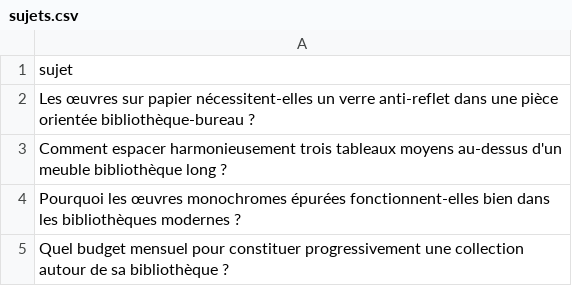
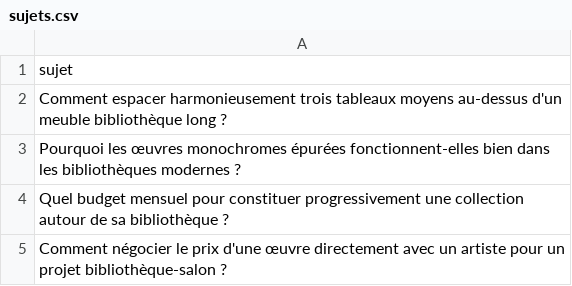
Before and after one commit to Metalosmose21/Biblioth-que-2, a CSV file: sujets.csv, drawn as a sheet; only a part is shown; the shorter side is filled out with more unchanged rows; the diff names each change by its address in the sheet, - before the commit and + after, or states it on an @@ line.

```diff
--- a/sujets.csv
+++ b/sujets.csv
-row 2: Les œuvres sur papier nécessitent-elles un verre anti-reflet dans une pièce orientée bibliothèque-bureau ?
```
Also changed, not shown: sujets_traites.csv.
